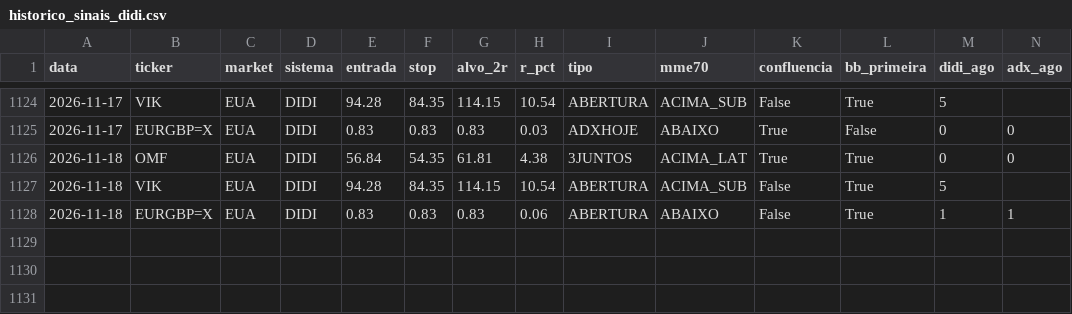
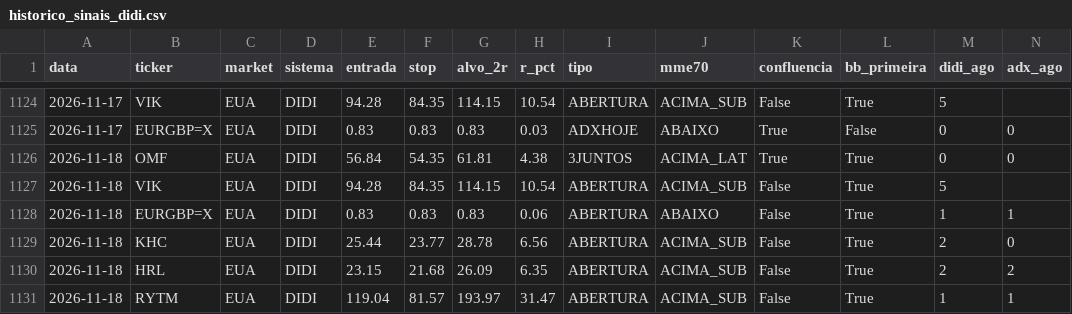
Before and after one commit to cassiocarvalho750-create/TradeDesk, a CSV file: historico_sinais_didi.csv, drawn as a sheet; only a part is shown, gaps mark what is left out; rows hold the shown columns only; the diff names each change by its address in the sheet, - before the commit and + after, or states it on an @@ line.

```diff
--- a/historico_sinais_didi.csv
+++ b/historico_sinais_didi.csv
+row 1129: 2026-11-18 | KHC | EUA | DIDI | 25.44 | 23.77 | 28.78 | 6.56 | ABERTURA | ACIMA_SUB | False | True | 2 | 0
+row 1130: 2026-11-18 | HRL | EUA | DIDI | 23.15 | 21.68 | 26.09 | 6.35 | ABERTURA | ACIMA_SUB | False | True | 2 | 2
+row 1131: 2026-11-18 | RYTM | EUA | DIDI | 119.04 | 81.57 | 193.97 | 31.47 | ABERTURA | ACIMA_SUB | False | True | 1 | 1
```
Also changed, not shown: historico_pullback.csv, historico_sinais_insidebar.csv, 18 other files.
